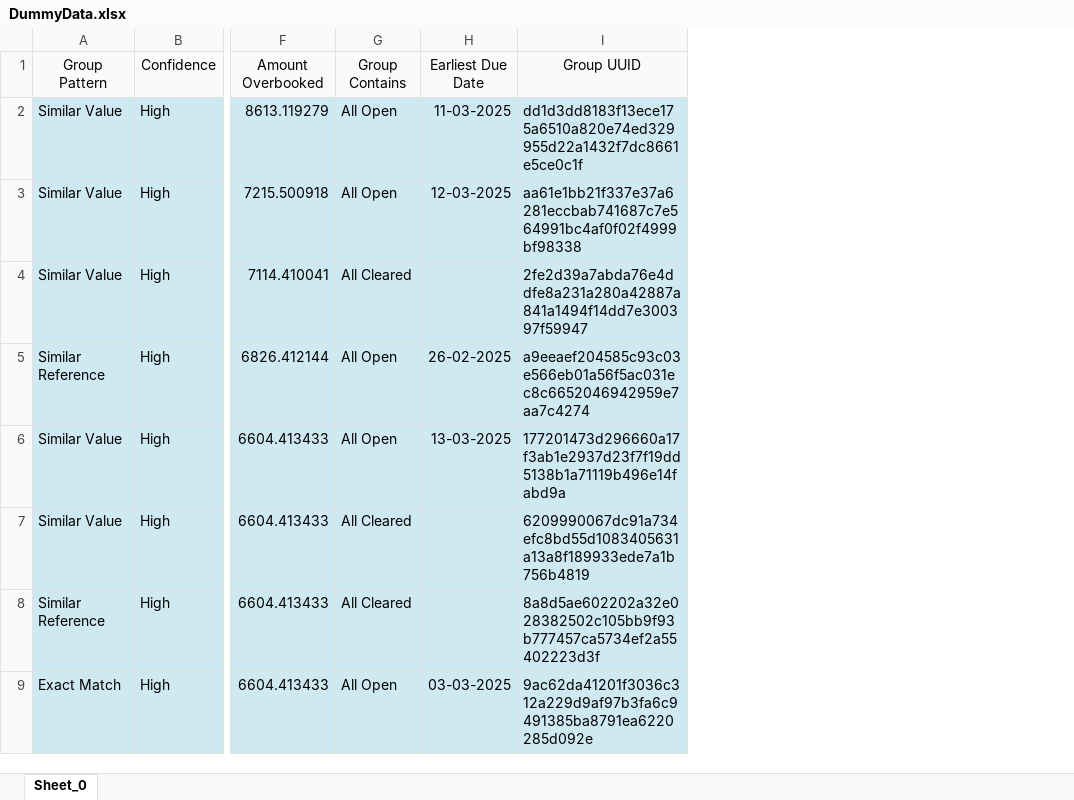
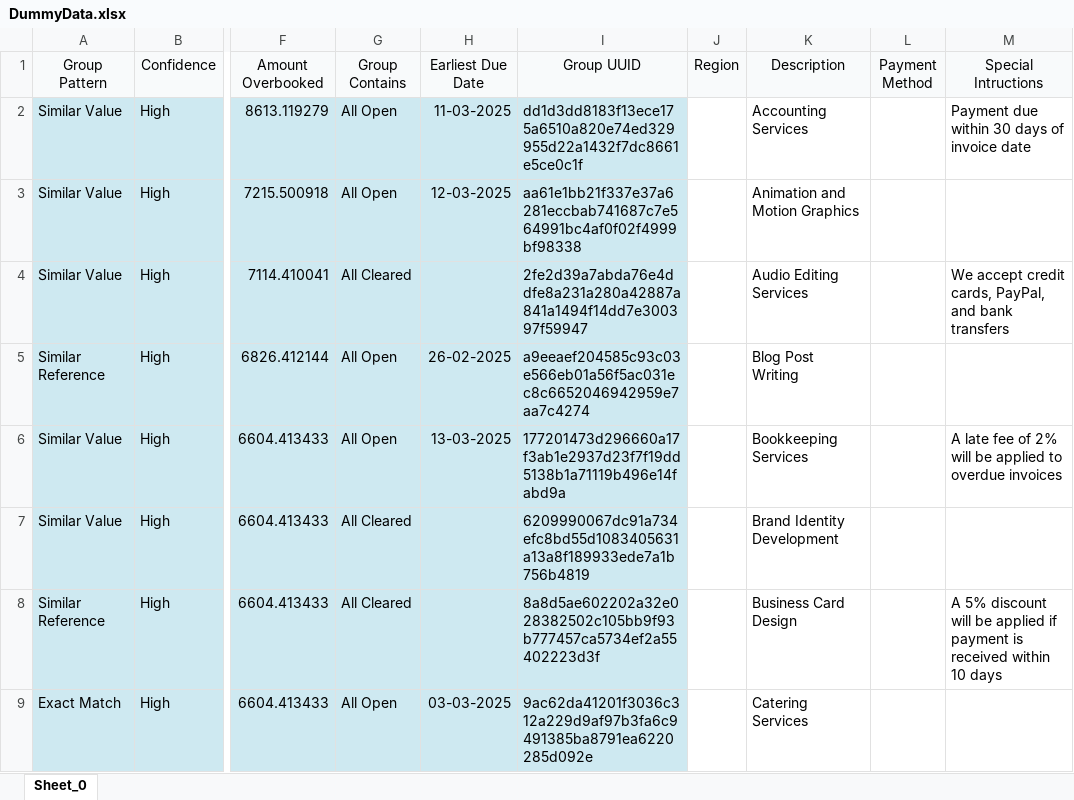
Before and after one commit to slacorazza/duplicateApi, an Excel workbook: api/data/DummyData.xlsx, sheet Sheet_0, drawn as a sheet; only a part is shown, gaps mark what is left out; values as stored, in another font and other column widths than the file's, no borders; the diff names each change by its address in the sheet, - before the commit and + after, or states it on an @@ line.

```diff
--- a/api/data/DummyData.xlsx (sheet Sheet_0)
+++ b/api/data/DummyData.xlsx (sheet Sheet_0)
+column J (Region), empty
+column K (Description), rows 2-9: Accounting Services | Animation and Motion Graphics | Audio Editing Services | Blog Post Writing | Bookkeeping Services | Brand Identity Development | Business Card Design | Catering Services
+column L (Payment Method), empty
+column M (Special Intructions), rows 2-8: Payment due within 30 days of invoice date |  | We accept credit cards, PayPal, and bank transfers |  | A late fee of 2% will be applied to overdue invoices |  | A 5% discount will be applied if payment is received within 10 days
```
Also changed, not shown: 8 other files.
